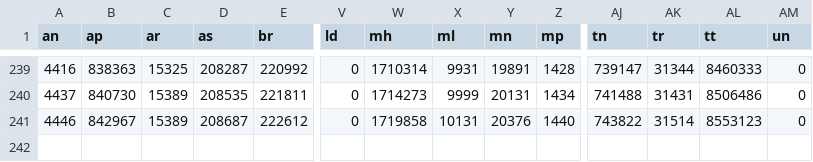
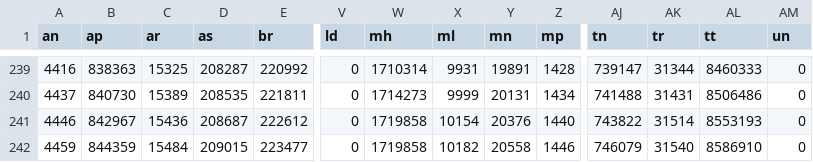
Before and after one commit to aayushgupta97/covid-dash, a CSV file: data/cumulative/confirmed.csv, drawn as a sheet; only a part is shown, gaps mark what is left out; rows hold the shown columns only; the diff names each change by its address in the sheet, - before the commit and + after, or states it on an @@ line.

Commit message:
Pre Global Data Update: Indian data updated

```diff
--- a/data/cumulative/confirmed.csv
+++ b/data/cumulative/confirmed.csv
-C241 (ar): 15389
+C241 (ar): 15436
-X241 (ml): 10131
+X241 (ml): 10154
-AL241 (tt): 8553123
+AL241 (tt): 8553193
+row 242: 4459 | 844359 | 15484 | 209015 | 223477 | 0 | 1719858 | 10182 | 20558 | 1446 | 746079 | 31540 | 8586910 | 0
```
Also changed, not shown: data/cumulative/deceased.csv, data/cumulative/recovered.csv, 7 other files.
